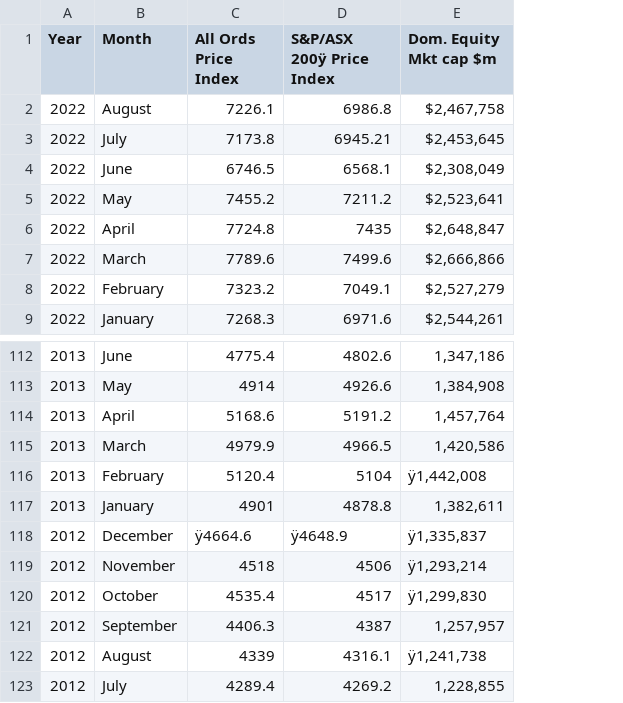
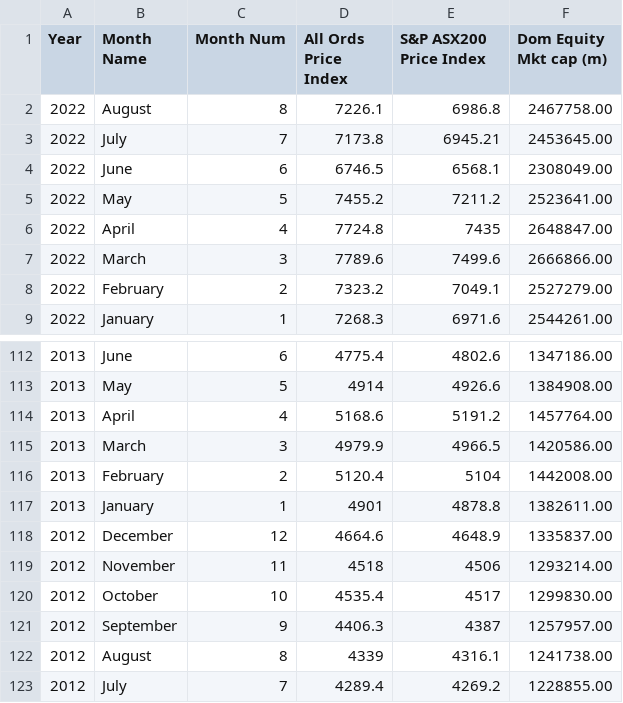
Before and after one commit to s2105802-Nelson/CaseStudiesGroup3, a CSV file: data_files_raw/aus-all-ords.csv, drawn as a sheet; only a part is shown, gaps mark what is left out; removed rows and columns are numbered as before the commit, all else as after; the diff names each change by its address in the sheet, - before the commit and + after, or states it on an @@ line.

Commit message:
Cleaned up the data because of some rubbish characters, added a month number column

```diff
--- a/data_files_raw/aus-all-ords.csv
+++ b/data_files_raw/aus-all-ords.csv
+column C (Month Num), rows 2-9: 8 | 7 | 6 | 5 | 4 | 3 | 2 | 1; rows 112-123: 6 | 5 | 4 | 3 | 2 | 1 | 12 | 11 | 10 | 9 | 8 | 7
-column E (Dom. Equity Mkt cap $m), rows 2-9: $2,467,758 | $2,453,645 | $2,308,049 | $2,523,641 | $2,648,847 | $2,666,866 | $2,527,279 | $2,544,261; rows 112-123: 1,347,186 | 1,384,908 | 1,457,764 | 1,420,586 | ÿ1,442,008 | 1,382,611 | ÿ1,335,837 | ÿ1,293,214 | ÿ1,299,830 | 1,257,957 | ÿ1,241,738 | 1,228,855
+column F (Dom Equity Mkt cap (m)), rows 2-9: 2467758.00 | 2453645.00 | 2308049.00 | 2523641.00 | 2648847.00 | 2666866.00 | 2527279.00 | 2544261.00; rows 112-123: 1347186.00 | 1384908.00 | 1457764.00 | 1420586.00 | 1442008.00 | 1382611.00 | 1335837.00 | 1293214.00 | 1299830.00 | 1257957.00 | 1241738.00 | 1228855.00
-B1: Month
+B1: Month Name
-E1: S&P/ASX 200ÿ Price Index
+E1: S&P ASX200 Price Index
-D118 (All Ords Price Index): ÿ4664.6
+D118 (All Ords Price Index): 4664.6
-E118 (S&P ASX200 Price Index): ÿ4648.9
+E118 (S&P ASX200 Price Index): 4648.9
```
